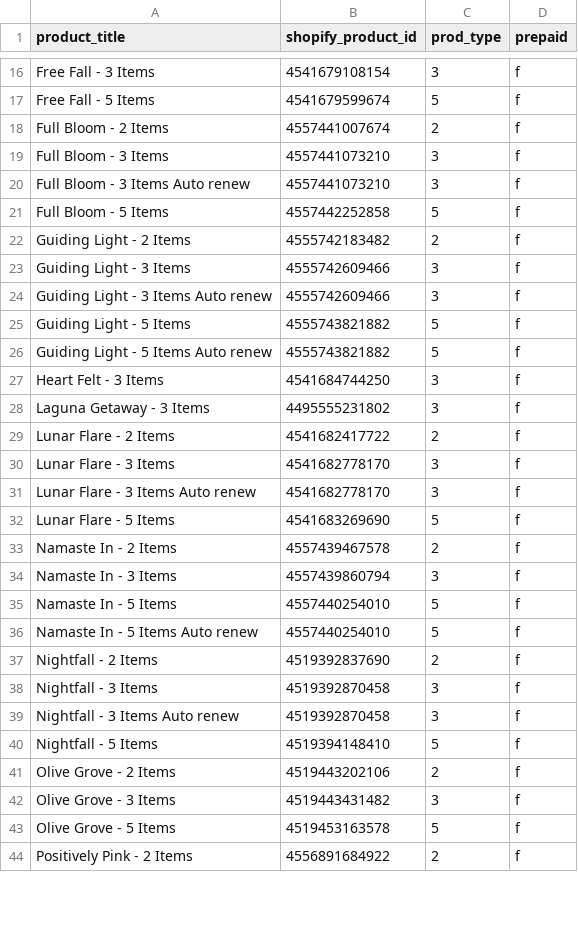
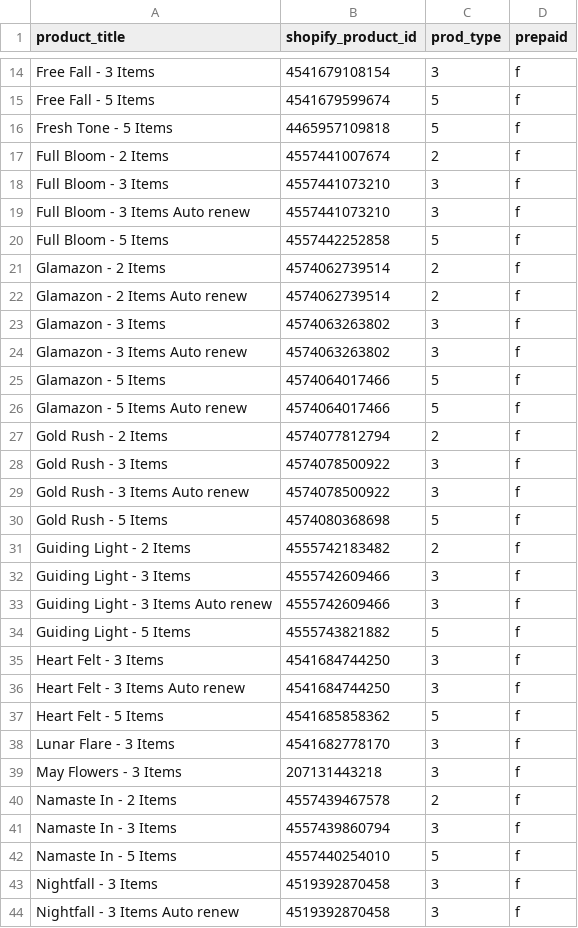
Before and after one commit to FLWallace105/allocation, a CSV file: allocation_switchable_products_production.csv, drawn as a sheet; only a part is shown, gaps mark what is left out; the shorter side is filled out with more unchanged rows; the diff covers the shown part only.

```diff
--- a/allocation_switchable_products_production.csv
+++ b/allocation_switchable_products_production.csv
@@ -17,2 +15,3 @@ Free Fall - 3 Items,4541679108154,3,f
 Free Fall - 5 Items,4541679599674,5,f
+Fresh Tone - 5 Items,4465957109818,5,f
 Full Bloom - 2 Items,4557441007674,2,f
@@ -21,2 +20,12 @@ Full Bloom - 3 Items Auto renew,4557441073210,3,f
 Full Bloom - 5 Items,4557442252858,5,f
+Glamazon - 2 Items,4574062739514,2,f
+Glamazon - 2 Items Auto renew,4574062739514,2,f
+Glamazon - 3 Items,4574063263802,3,f
+Glamazon - 3 Items Auto renew,4574063263802,3,f
+Glamazon - 5 Items,4574064017466,5,f
+Glamazon - 5 Items Auto renew,4574064017466,5,f
+Gold Rush - 2 Items,4574077812794,2,f
+Gold Rush - 3 Items,4574078500922,3,f
+Gold Rush - 3 Items Auto renew,4574078500922,3,f
+Gold Rush - 5 Items,4574080368698,5,f
 Guiding Light - 2 Items,4555742183482,2,f
@@ -25,9 +34,7 @@ Guiding Light - 3 Items Auto renew,4555742609466,3,f
 Guiding Light - 5 Items,4555743821882,5,f
-Guiding Light - 5 Items Auto renew,4555743821882,5,f
 Heart Felt - 3 Items,4541684744250,3,f
-Laguna Getaway - 3 Items,4495555231802,3,f
-Lunar Flare - 2 Items,4541682417722,2,f
+Heart Felt - 3 Items Auto renew,4541684744250,3,f
+Heart Felt - 5 Items,4541685858362,5,f
 Lunar Flare - 3 Items,4541682778170,3,f
-Lunar Flare - 3 Items Auto renew,4541682778170,3,f
-Lunar Flare - 5 Items,4541683269690,5,f
+May Flowers - 3 Items,207131443218,3,f
 Namaste In - 2 Items,4557439467578,2,f
@@ -35,4 +42,2 @@ Namaste In - 3 Items,4557439860794,3,f
 Namaste In - 5 Items,4557440254010,5,f
-Namaste In - 5 Items Auto renew,4557440254010,5,f
-Nightfall - 2 Items,4519392837690,2,f
 Nightfall - 3 Items,4519392870458,3,f
```
Also changed, not shown: 17 added rows, 10 removed rows and 12 edited cells elsewhere in this file, allocation_alternate_products_production.csv, allocation_inventory.csv, 7 other files.
